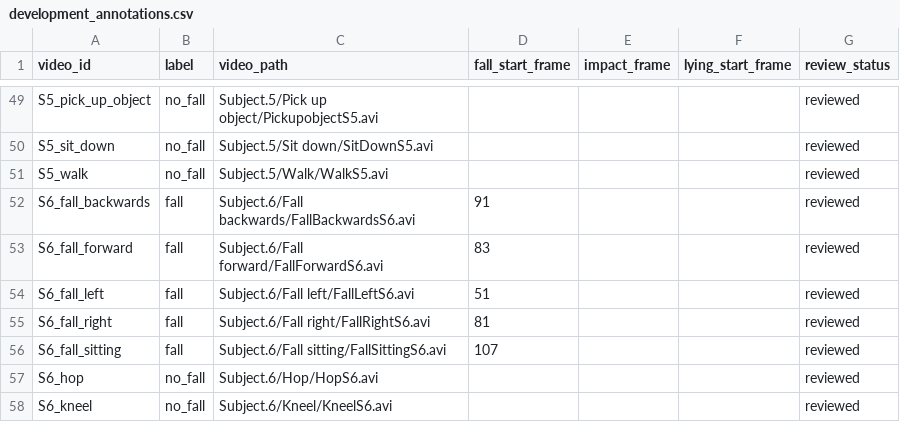
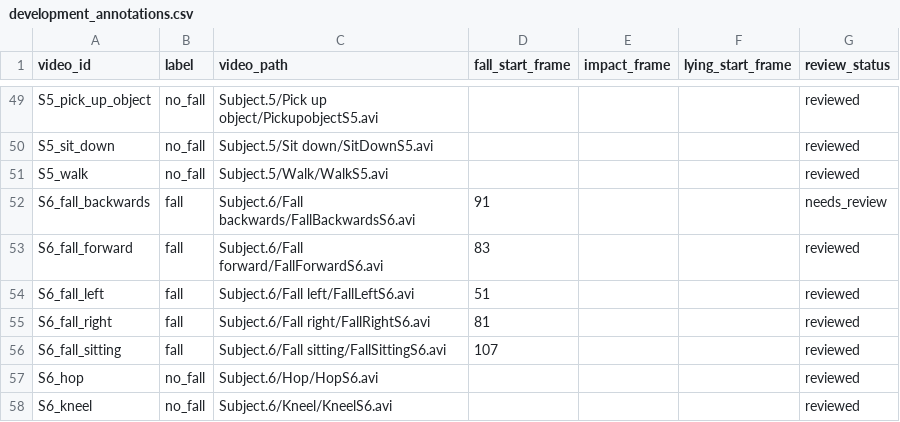
Before and after one commit to kidcafe-safety-ai/kidcafe-safety-monitoring, a CSV file: data/annotations/caucafall_v5/development_annotations.csv, drawn as a sheet; only a part is shown, gaps mark what is left out.

```diff
--- a/data/annotations/caucafall_v5/development_annotations.csv
+++ b/data/annotations/caucafall_v5/development_annotations.csv
@@ -51,3 +51,3 @@ S5_sit_down,no_fall,Subject.5/Sit down/SitDownS5.avi,,,,reviewed
 S5_walk,no_fall,Subject.5/Walk/WalkS5.avi,,,,reviewed
-S6_fall_backwards,fall,Subject.6/Fall backwards/FallBackwardsS6.avi,91,,,reviewed
+S6_fall_backwards,fall,Subject.6/Fall backwards/FallBackwardsS6.avi,91,,,needs_review
 S6_fall_forward,fall,Subject.6/Fall forward/FallForwardS6.avi,83,,,reviewed
```
Also changed, not shown: data/annotations/caucafall_v5/development_generation_report.csv, data/annotations/caucafall_v5/validation_annotations.csv, 14 other files.
